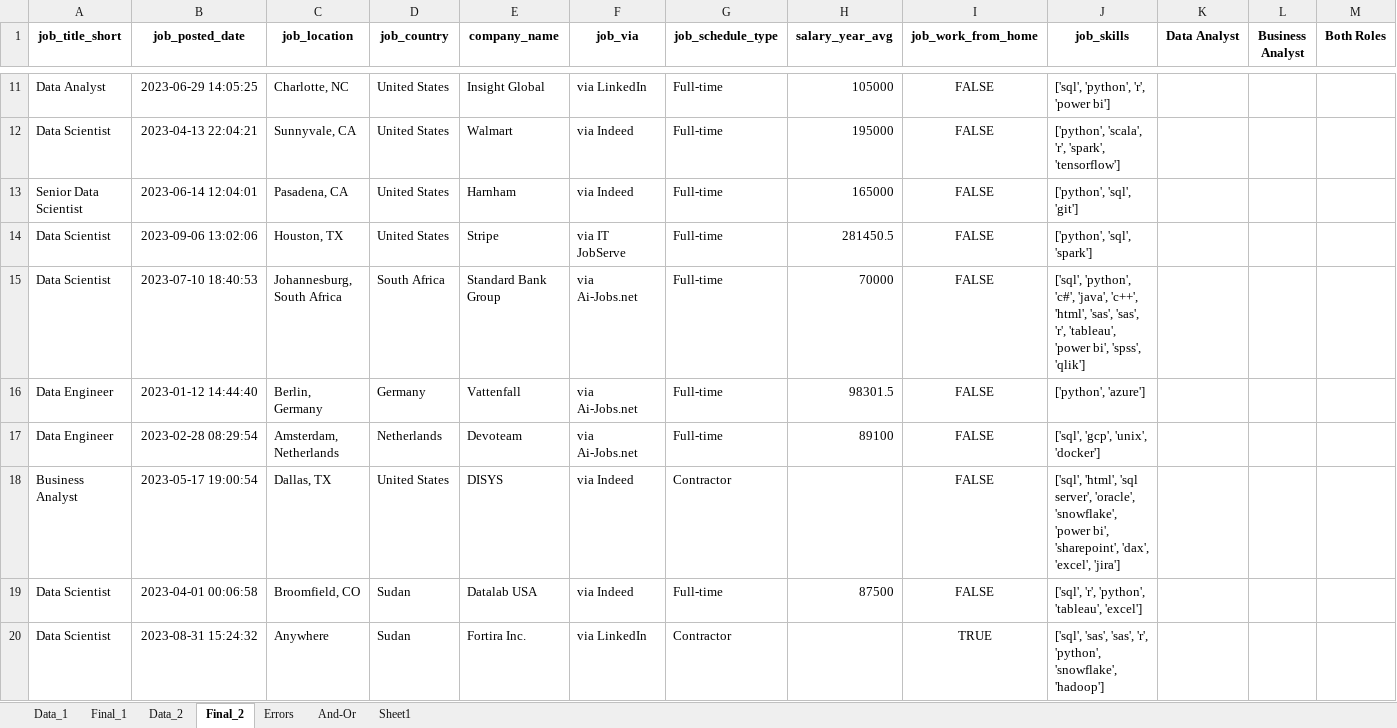
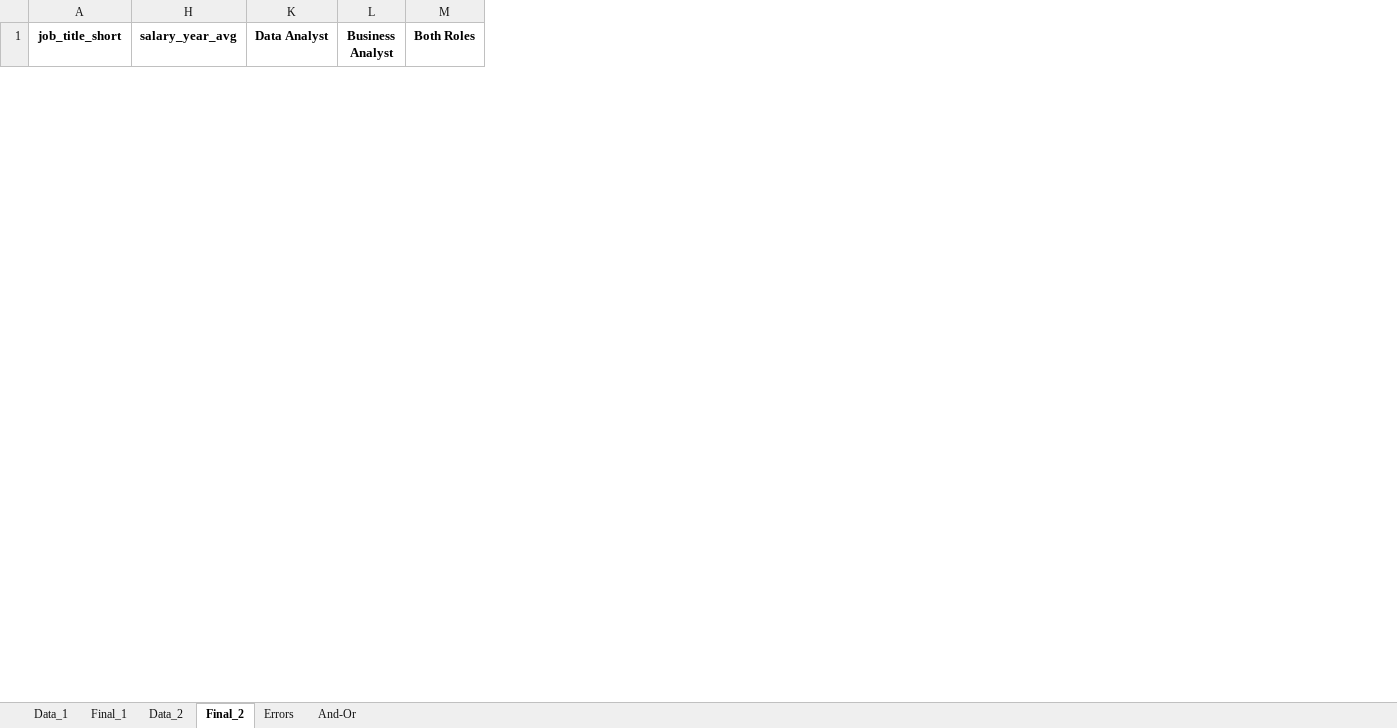
Before and after one commit to w-alkao/excel, an Excel workbook: logical_functions.xlsx, sheet Final_2, drawn as a sheet; only a part is shown, gaps mark what is left out; values as stored, in another font and other column widths than the file's, no borders; removed rows and columns are numbered as before the commit, all else as after; rows hold the shown columns only; the diff covers the shown part only; the diff names each change by its address in the sheet, - before the commit and + after, or states it on an @@ line.

Commit message:
exploring if, ifs, and, or functions

```diff
--- a/logical_functions.xlsx (sheet Final_2)
+++ b/logical_functions.xlsx (sheet Final_2)
-sheet tab: Sheet1
@@ column B (job_posted_date) hidden, empty @@
@@ column C (job_location) hidden, empty @@
@@ column D (job_country) hidden, empty @@
@@ column E (company_name) hidden, empty @@
@@ column F (job_via) hidden, empty @@
@@ column G (job_schedule_type) hidden, empty @@
@@ column I (job_work_from_home) hidden, empty @@
@@ column J (job_skills) hidden, empty @@
-row 11: Data Analyst | 2023-06-29 14:05:25 | Charlotte, NC | United States | Insight Global | via LinkedIn | Full-time | 105000 | FALSE | ['sql', 'python', 'r', 'power bi']
-row 12: Data Scientist | 2023-04-13 22:04:21 | Sunnyvale, CA | United States | Walmart | via Indeed | Full-time | 195000 | FALSE | ['python', 'scala', 'r', 'spark', 'tensorflow']
-row 13: Senior Data Scientist | 2023-06-14 12:04:01 | Pasadena, CA | United States | Harnham | via Indeed | Full-time | 165000 | FALSE | ['python', 'sql', 'git']
-row 14: Data Scientist | 2023-09-06 13:02:06 | Houston, TX | United States | Stripe | via IT JobServe | Full-time | 281450.5 | FALSE | ['python', 'sql', 'spark']
-row 15: Data Scientist | 2023-07-10 18:40:53 | Johannesburg, South Africa | South Africa | Standard Bank Group | via Ai-Jobs.net | Full-time | 70000 | FALSE | ['sql', 'python', 'c#', 'java', 'c++', 'html', 'sas', 'sas', 'r', 'tableau', 'power bi', 'spss', 'qlik']
-row 16: Data Engineer | 2023-01-12 14:44:40 | Berlin, Germany | Germany | Vattenfall | via Ai-Jobs.net | Full-time | 98301.5 | FALSE | ['python', 'azure']
-row 17: Data Engineer | 2023-02-28 08:29:54 | Amsterdam, Netherlands | Netherlands | Devoteam | via Ai-Jobs.net | Full-time | 89100 | FALSE | ['sql', 'gcp', 'unix', 'docker']
-row 18: Business Analyst | 2023-05-17 19:00:54 | Dallas, TX | United States | DISYS | via Indeed | Contractor |  | FALSE | ['sql', 'html', 'sql server', 'oracle', 'snowflake', 'power bi', 'sharepoint', 'dax', 'excel', 'jira']
-row 19: Data Scientist | 2023-04-01 00:06:58 | Broomfield, CO | Sudan | Datalab USA | via Indeed | Full-time | 87500 | FALSE | ['sql', 'r', 'python', 'tableau', 'excel']
-row 20: Data Scientist | 2023-08-31 15:24:32 | Anywhere | Sudan | Fortira Inc. | via LinkedIn | Contractor |  | TRUE | ['sql', 'sas', 'sas', 'r', 'python', 'snowflake', 'hadoop']
```
Also changed, not shown: 20 added rows and 10 removed rows elsewhere in this sheet, sheet Final_1, sheet Data_1, sheet Data_2.
